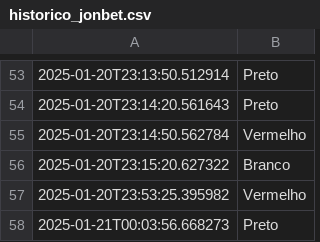
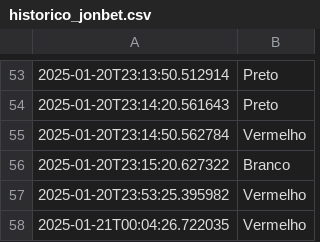
Before and after one commit to RooxMarkley/dados-robo, a CSV file: historico_jonbet.csv, drawn as a sheet; only a part is shown, gaps mark what is left out.

Commit message:
Atualização do arquivo CSV

```diff
--- a/historico_jonbet.csv
+++ b/historico_jonbet.csv
@@ -57,2 +57,2 @@
 2025-01-20T23:53:25.395982,Vermelho
-2025-01-21T00:03:56.668273,Preto
+2025-01-21T00:04:26.722035,Vermelho
```
